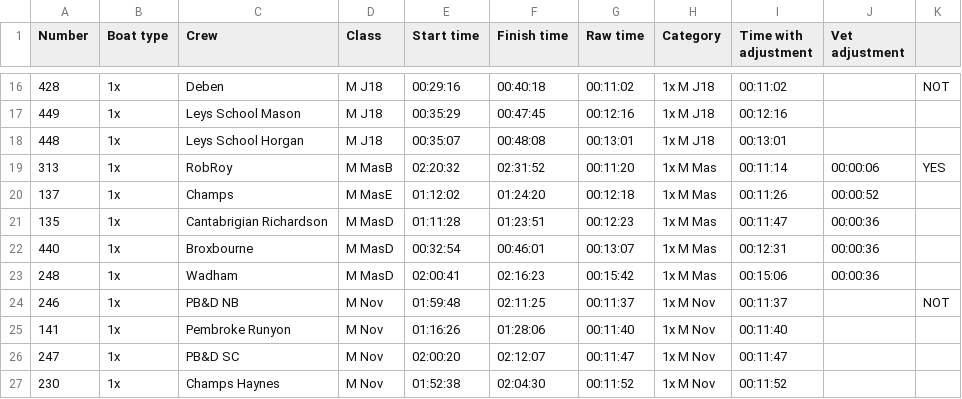
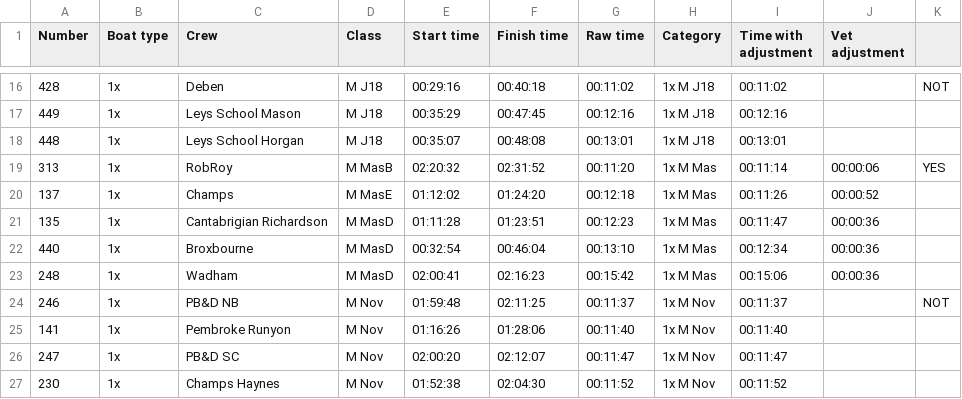
Before and after one commit to sloe/sloe-formatters, a CSV file: precious/hoc2013/results-hoc2013.csv, drawn as a sheet; only a part is shown, gaps mark what is left out; the diff covers the shown part only.

```diff
--- a/precious/hoc2013/results-hoc2013.csv
+++ b/precious/hoc2013/results-hoc2013.csv
@@ -21,3 +21,3 @@ Number,Boat type,Crew,Class,Start time,Finish time,Raw time,Category,Time with a
 135,1x,Cantabrigian Richardson,M MasD,01:11:28,01:23:51,00:12:23,1x M Mas,00:11:47,00:00:36,
-440,1x,Broxbourne,M MasD,00:32:54,00:46:01,00:13:07,1x M Mas,00:12:31,00:00:36,
+440,1x,Broxbourne,M MasD,00:32:54,00:46:04,00:13:10,1x M Mas,00:12:34,00:00:36,
 248,1x,Wadham,M MasD,02:00:41,02:16:23,00:15:42,1x M Mas,00:15:06,00:00:36,
```
Also changed, not shown: 3 added rows, 3 removed rows and 17 edited cells elsewhere in this file.
